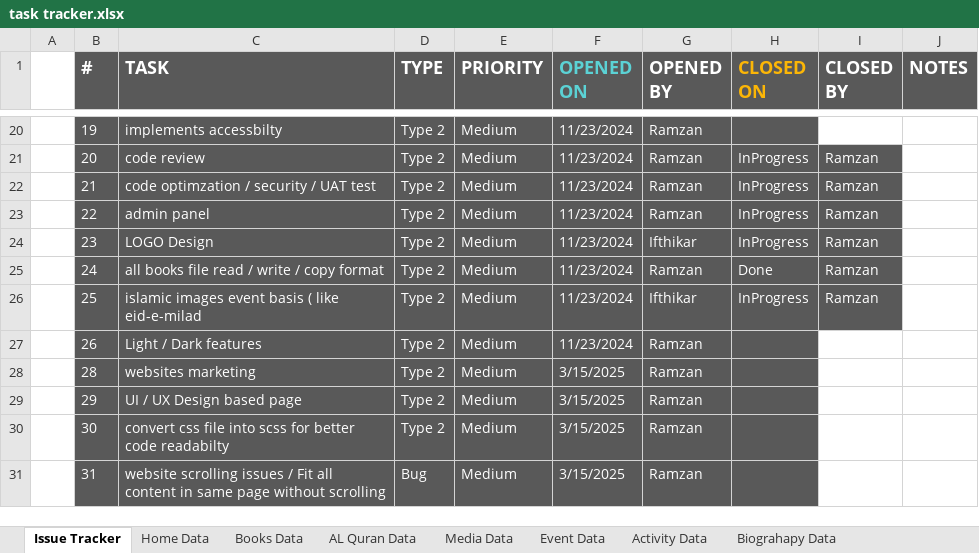
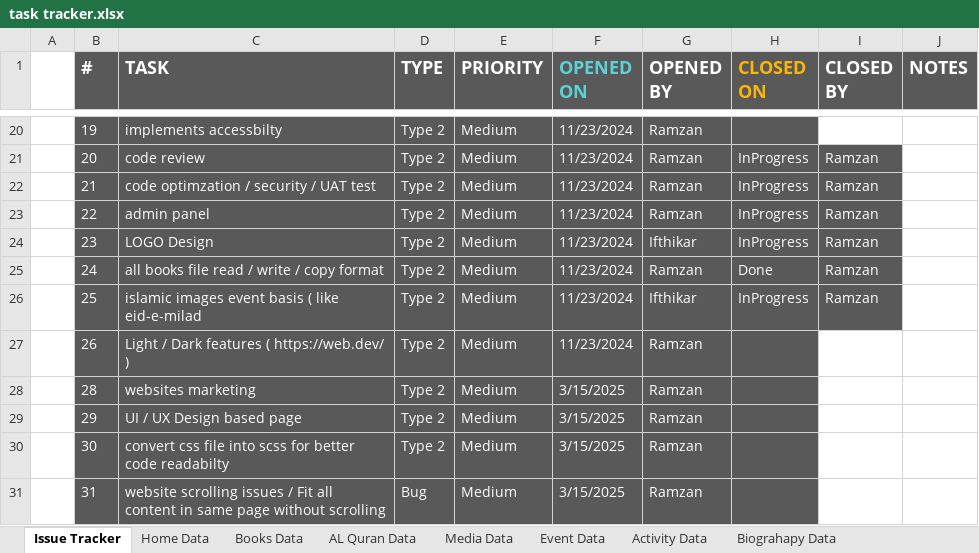
Before and after one commit to MominAli/AbulFatahWeb, an Excel workbook: client/src/assets/tracker/task tracker.xlsx, sheet Issue Tracker, drawn as a sheet; only a part is shown, gaps mark what is left out; values as stored, in another font and other column widths than the file's, no borders; table styles not drawn; the diff names each change by its address in the sheet, - before the commit and + after, or states it on an @@ line.

```diff
--- a/client/src/assets/tracker/task tracker.xlsx (sheet Issue Tracker)
+++ b/client/src/assets/tracker/task tracker.xlsx (sheet Issue Tracker)
-C27 (TASK): Light / Dark features
+C27 (TASK): Light / Dark features ( https://web.dev/ )
```
Also changed, not shown: 1 other file.
